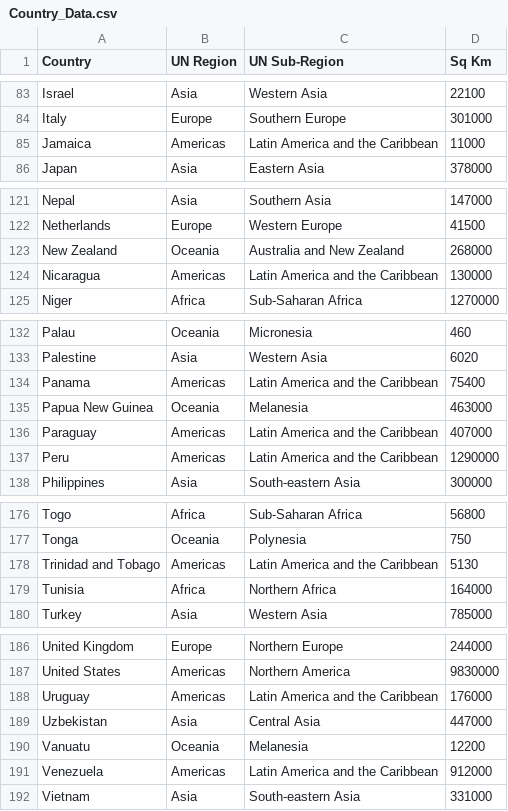
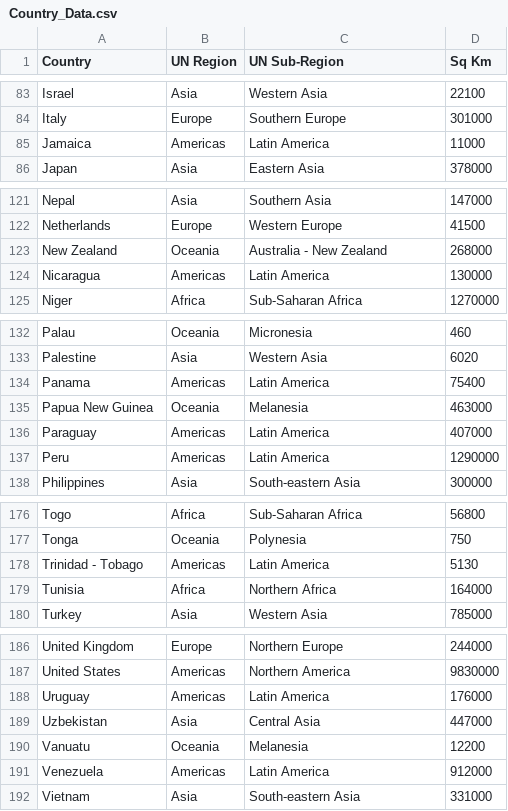
Before and after one commit to VyapakBansal/portfolio-project-3, a CSV file: data_files/Country_Data.csv, drawn as a sheet; only a part is shown, gaps mark what is left out; the diff covers the shown part only.

```diff
--- a/data_files/Country_Data.csv
+++ b/data_files/Country_Data.csv
@@ -84,3 +84,3 @@ Israel,Asia,Western Asia,22100
 Italy,Europe,Southern Europe,301000
-Jamaica,Americas,Latin America and the Caribbean,11000
+Jamaica,Americas,Latin America,11000
 Japan,Asia,Eastern Asia,378000
@@ -122,4 +122,4 @@ Nepal,Asia,Southern Asia,147000
 Netherlands,Europe,Western Europe,41500
-New Zealand,Oceania,Australia and New Zealand,268000
-Nicaragua,Americas,Latin America and the Caribbean,130000
+New Zealand,Oceania,Australia - New Zealand,268000
+Nicaragua,Americas,Latin America,130000
 Niger,Africa,Sub-Saharan Africa,1270000
@@ -133,6 +133,6 @@ Palau,Oceania,Micronesia,460
 Palestine,Asia,Western Asia,6020
-Panama,Americas,Latin America and the Caribbean,75400
+Panama,Americas,Latin America,75400
 Papua New Guinea,Oceania,Melanesia,463000
-Paraguay,Americas,Latin America and the Caribbean,407000
-Peru,Americas,Latin America and the Caribbean,1290000
+Paraguay,Americas,Latin America,407000
+Peru,Americas,Latin America,1290000
 Philippines,Asia,South-eastern Asia,300000
@@ -177,3 +177,3 @@ Togo,Africa,Sub-Saharan Africa,56800
 Tonga,Oceania,Polynesia,750
-Trinidad and Tobago,Americas,Latin America and the Caribbean,5130
+Trinidad - Tobago,Americas,Latin America,5130
 Tunisia,Africa,Northern Africa,164000
@@ -187,6 +187,6 @@ United Kingdom,Europe,Northern Europe,244000
 United States,Americas,Northern America,9830000
-Uruguay,Americas,Latin America and the Caribbean,176000
+Uruguay,Americas,Latin America,176000
 Uzbekistan,Asia,Central Asia,447000
 Vanuatu,Oceania,Melanesia,12200
-Venezuela,Americas,Latin America and the Caribbean,912000
+Venezuela,Americas,Latin America,912000
 Vietnam,Asia,South-eastern Asia,331000
```
Also changed, not shown: 30 edited cells elsewhere in this file, Combined_Data.csv, 2 other files.
